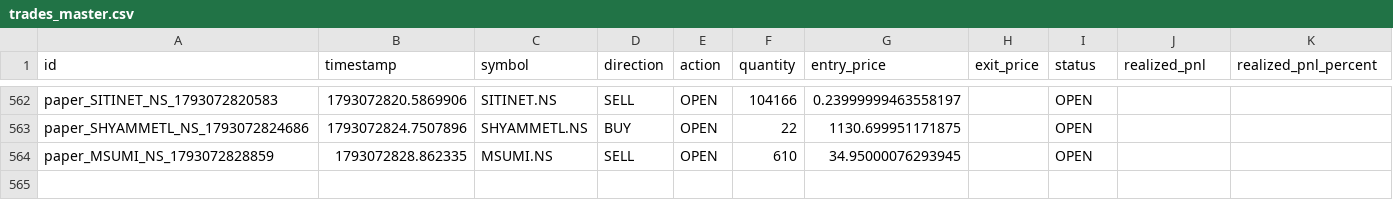
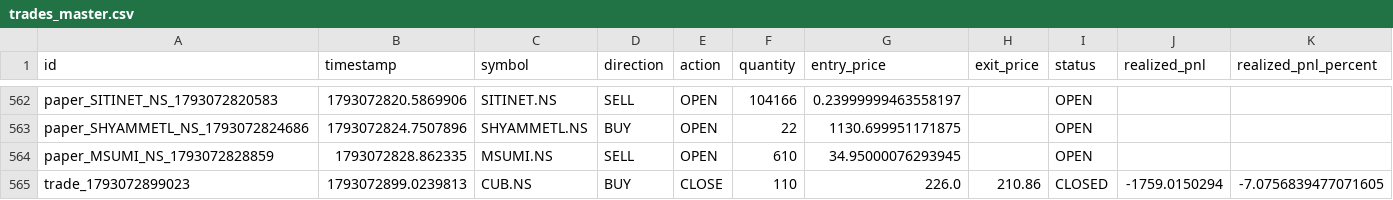
Before and after one commit to kkrsaini-engineer/Trade_testing, a CSV file: storage/trades/trades_master.csv, drawn as a sheet; only a part is shown, gaps mark what is left out; rows hold the shown columns only; the diff names each change by its address in the sheet, - before the commit and + after, or states it on an @@ line.

```diff
--- a/storage/trades/trades_master.csv
+++ b/storage/trades/trades_master.csv
+row 565: trade_1793072899023 | 1793072899.0239813 | CUB.NS | BUY | CLOSE | 110 | 226.0 | 210.86 | CLOSED | -1759.0150294 | -7.0756839477071605
```
Also changed, not shown: reports/paper_trading_daily_report.csv, 36 other files.
